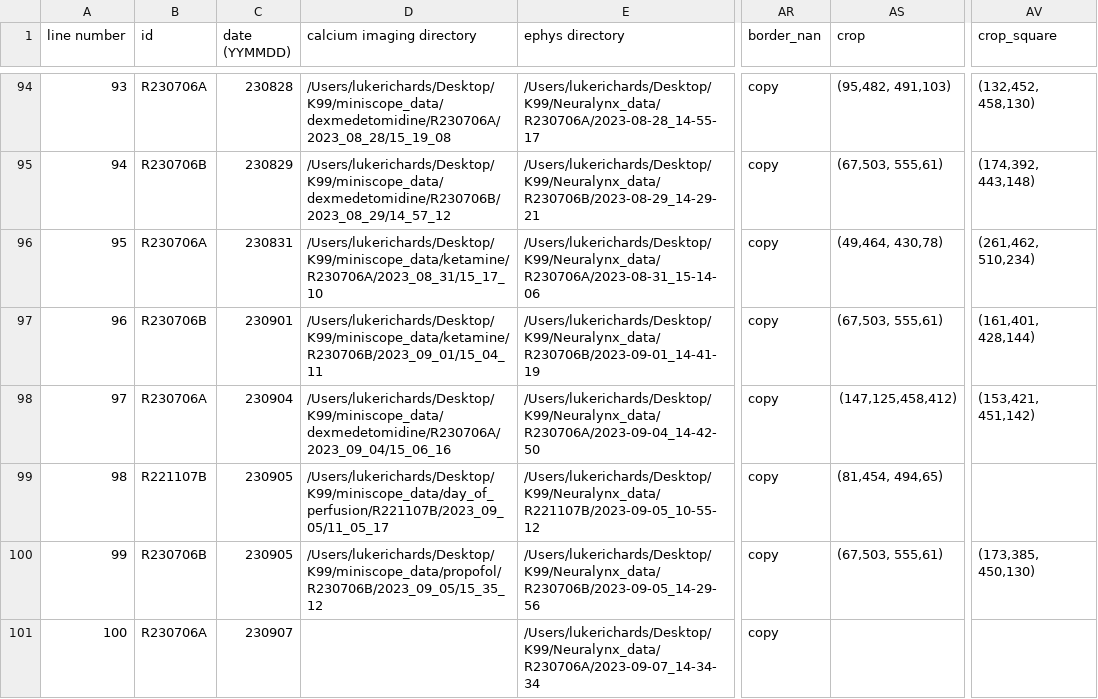
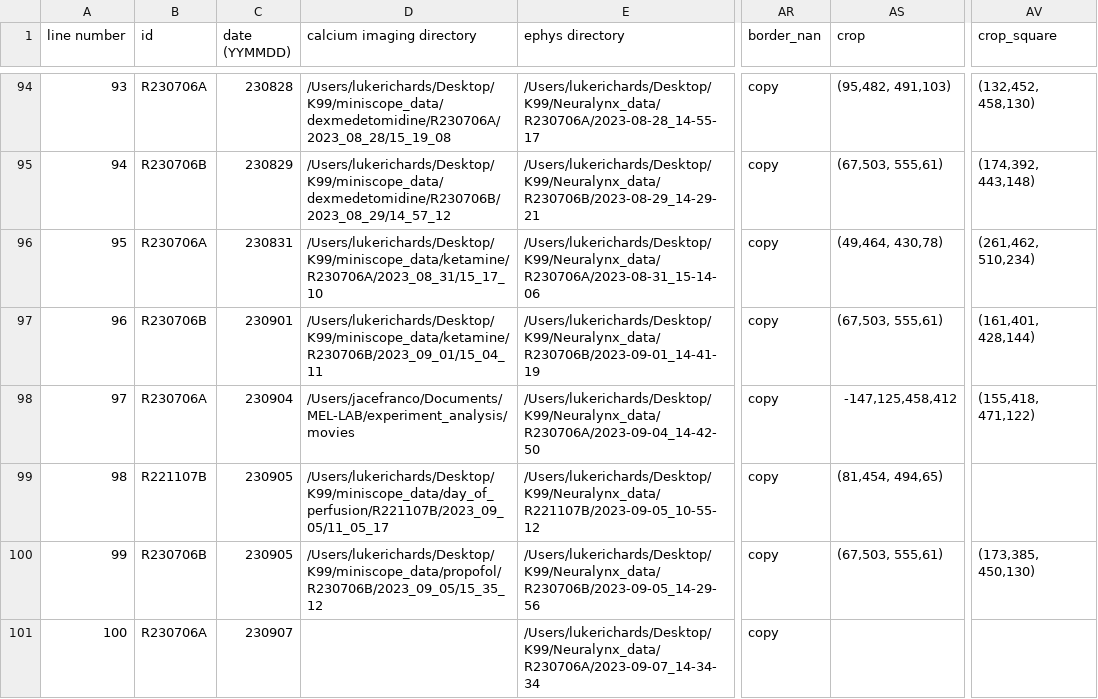
Before and after one commit to emelon8/ACE-NeuroTools, a CSV file: data/analysis_parameters.csv, drawn as a sheet; only a part is shown, gaps mark what is left out; the diff names each change by its address in the sheet, - before the commit and + after, or states it on an @@ line.

```diff
--- a/data/analysis_parameters.csv
+++ b/data/analysis_parameters.csv
-D98 (calcium imaging directory): /Users/lukerichards/Desktop/K99/miniscope_data/dexmedetomidine/R230706A/2023_09_04/15_06_16
+D98 (calcium imaging directory): /Users/jacefranco/Documents/MEL-LAB/experiment_analysis/movies
-AS98 (crop): (147,125,458,412)
+AS98 (crop): -147,125,458,412
-AV98 (crop_square): (153,421, 451,142)
+AV98 (crop_square): (155,418, 471,122)
```
Also changed, not shown: data/experiments.csv, 10 other files.
